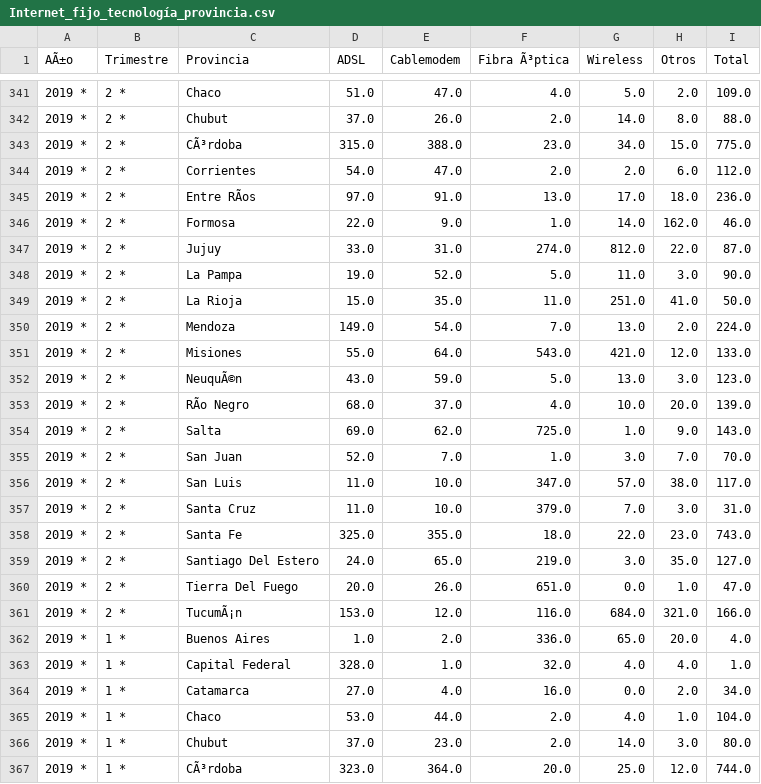
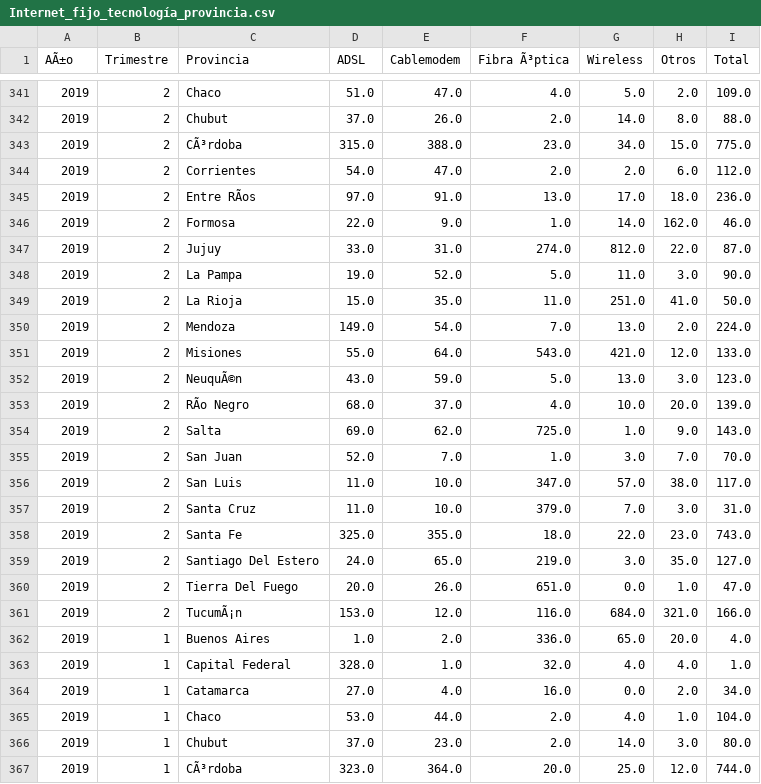
Before and after one commit to TabeSebastian/proyecto_final_henry_2, a CSV file: datasests/internet/Internet_fijo_tecnología_provincia.csv, drawn as a sheet; only a part is shown, gaps mark what is left out; the diff covers the shown part only; the diff names each change by its address in the sheet, - before the commit and + after, or states it on an @@ line.

```diff
--- a/datasests/internet/Internet_fijo_tecnología_provincia.csv
+++ b/datasests/internet/Internet_fijo_tecnología_provincia.csv
-A341:A367 (AÃ±o): 2019 *
+A341:A367 (AÃ±o): 2019
-B341:B361 (Trimestre): 2 *
+B341:B361 (Trimestre): 2
-B362:B367 (Trimestre): 1 *
+B362:B367 (Trimestre): 1
```
Also changed, not shown: 1 removed row and 90 edited cells elsewhere in this file, 2 other files.
